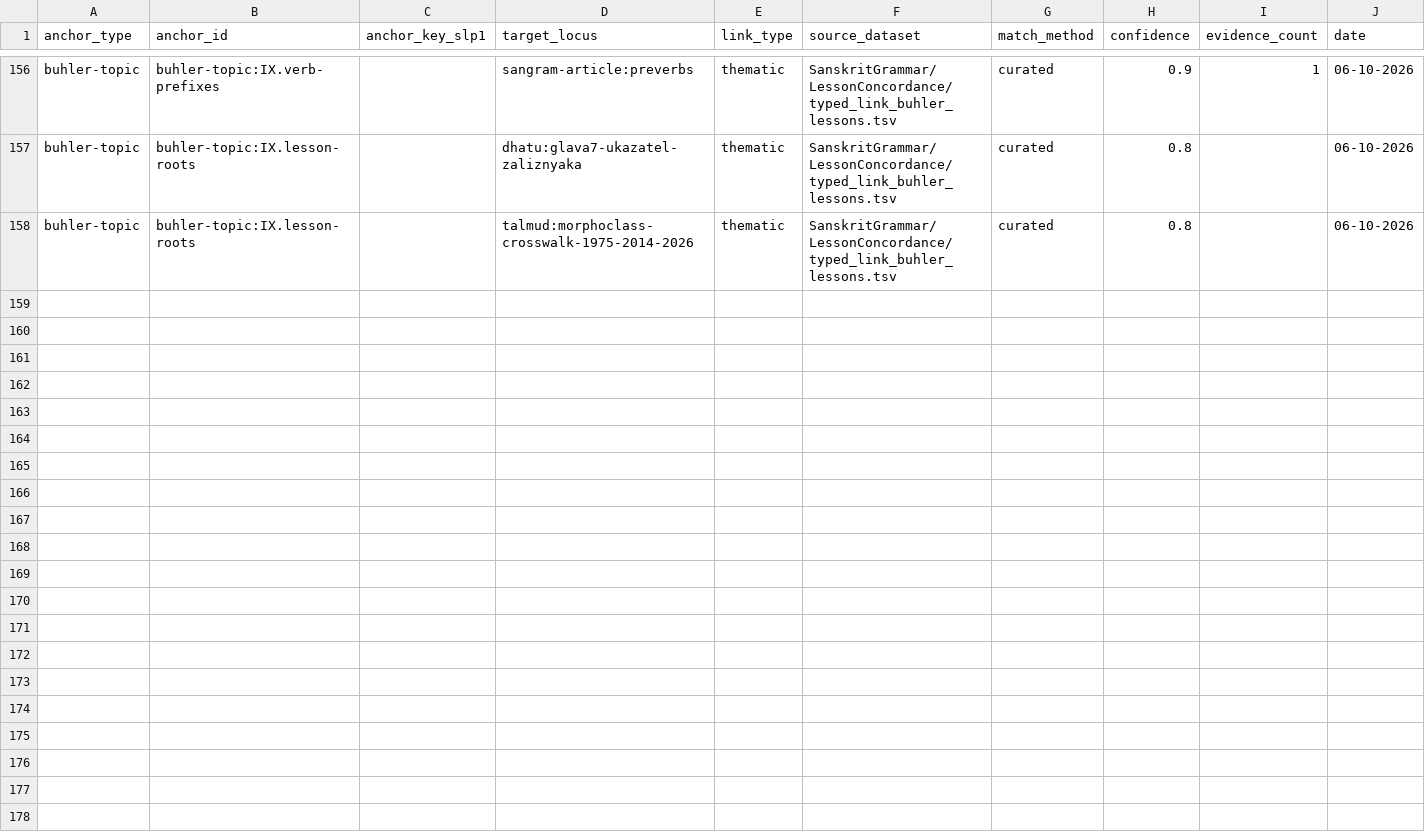
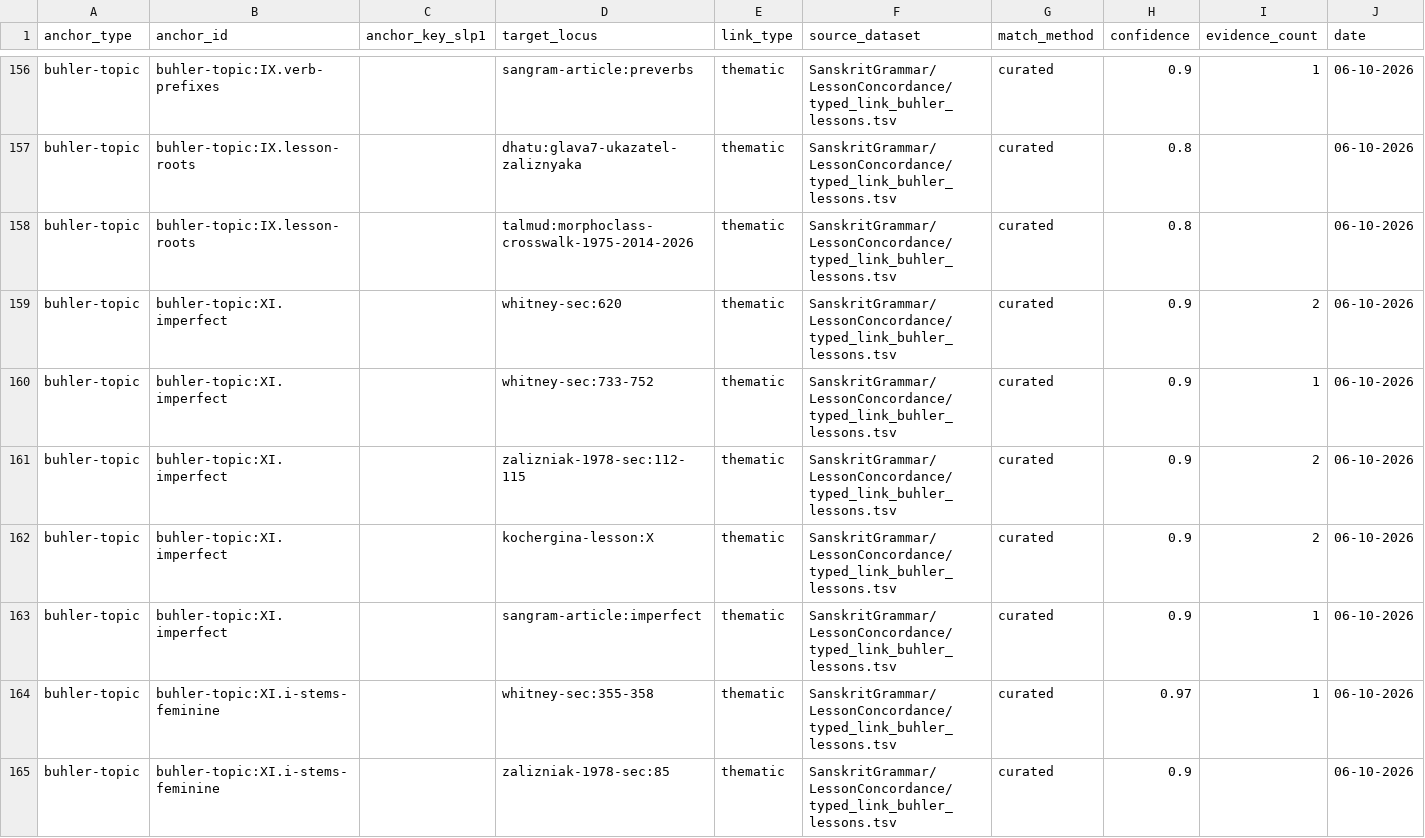
Before and after one commit to gasyoun/SanskritGrammar, a TSV file: LessonConcordance/typed_link_buhler_lessons.tsv, drawn as a sheet; only a part is shown, gaps mark what is left out; the diff covers the shown part only.

Commit message:
lesson-concordance: урок XI приземлён (H5662) — Imperfectum Par. (аугмент+vṛddhi, upānaya), ж. ī-основы (nadī), n-удвоение; 14 TSV-строк, 4 темы, lint 0, DeepSeek-спот-чек 11/14→3 фикса (#1029)

```diff
--- a/LessonConcordance/typed_link_buhler_lessons.tsv
+++ b/LessonConcordance/typed_link_buhler_lessons.tsv
@@ -158 +158,8 @@ buhler-topic	buhler-topic:IX.lesson-roots		dhatu:glava7-ukazatel-zaliznyaka	them
 buhler-topic	buhler-topic:IX.lesson-roots		talmud:morphoclass-crosswalk-1975-2014-2026	thematic	SanskritGrammar/LessonConcordance/typed_link_buhler_lessons.tsv	curated	0.8		06-10-2026
+buhler-topic	buhler-topic:XI.imperfect		whitney-sec:620	thematic	SanskritGrammar/LessonConcordance/typed_link_buhler_lessons.tsv	curated	0.9	2	06-10-2026
+buhler-topic	buhler-topic:XI.imperfect		whitney-sec:733-752	thematic	SanskritGrammar/LessonConcordance/typed_link_buhler_lessons.tsv	curated	0.9	1	06-10-2026
+buhler-topic	buhler-topic:XI.imperfect		zalizniak-1978-sec:112-115	thematic	SanskritGrammar/LessonConcordance/typed_link_buhler_lessons.tsv	curated	0.9	2	06-10-2026
+buhler-topic	buhler-topic:XI.imperfect		kochergina-lesson:X	thematic	SanskritGrammar/LessonConcordance/typed_link_buhler_lessons.tsv	curated	0.9	2	06-10-2026
+buhler-topic	buhler-topic:XI.imperfect		sangram-article:imperfect	thematic	SanskritGrammar/LessonConcordance/typed_link_buhler_lessons.tsv	curated	0.9	1	06-10-2026
+buhler-topic	buhler-topic:XI.i-stems-feminine		whitney-sec:355-358	thematic	SanskritGrammar/LessonConcordance/typed_link_buhler_lessons.tsv	curated	0.97	1	06-10-2026
+buhler-topic	buhler-topic:XI.i-stems-feminine		zalizniak-1978-sec:85	thematic	SanskritGrammar/LessonConcordance/typed_link_buhler_lessons.tsv	curated	0.9		06-10-2026
```
Also changed, not shown: 7 added rows elsewhere in this file, 5 other files.
